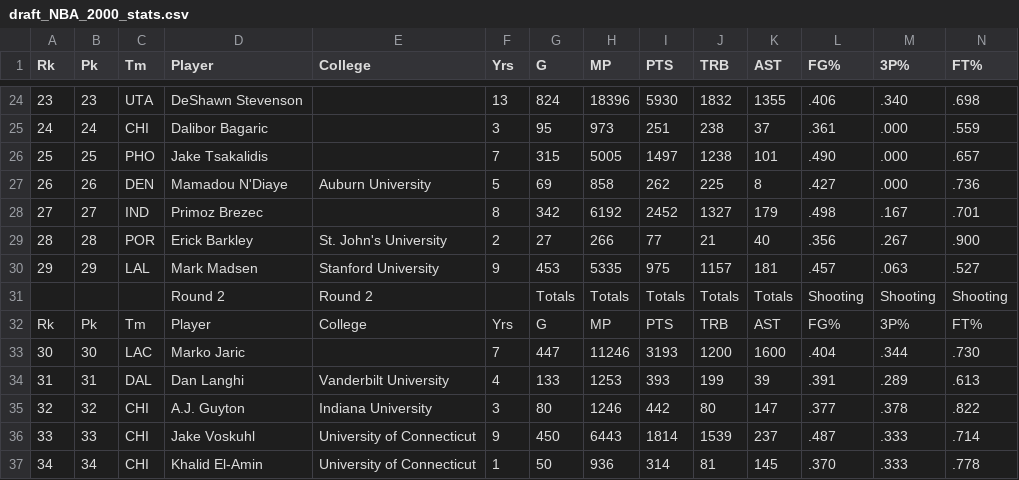
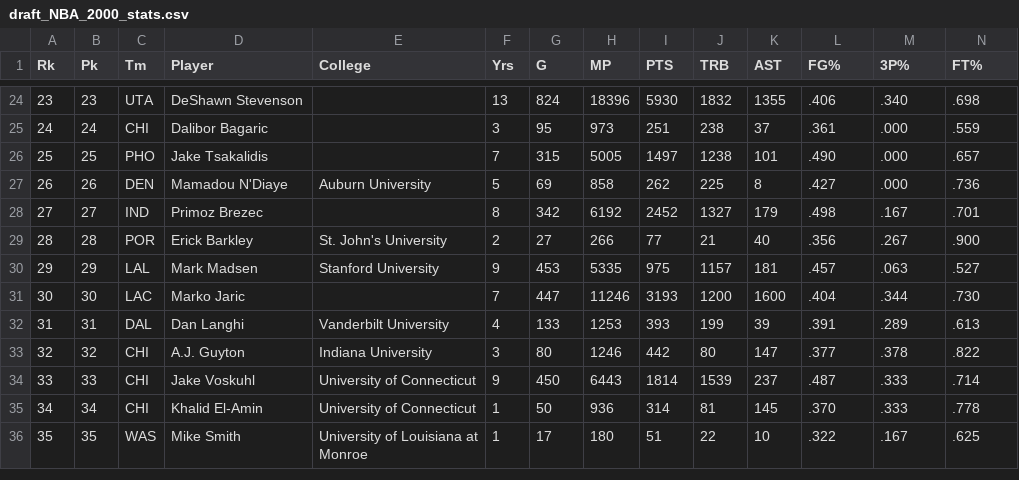
Before and after one commit to canzhiye/nba-draft-adages, a CSV file: data/drafts/draft_NBA_2000_stats.csv, drawn as a sheet; only a part is shown, gaps mark what is left out; the shorter side is filled out with more unchanged rows; rows hold the shown columns only; the diff names each change by its address in the sheet, - before the commit and + after, or states it on an @@ line.

Commit message:
win shares table

```diff
--- a/data/drafts/draft_NBA_2000_stats.csv
+++ b/data/drafts/draft_NBA_2000_stats.csv
-row 31:  |  |  | Round 2 | Round 2 |  | Totals | Totals | Totals | Totals | Totals | Shooting | Shooting | Shooting
-row 32: Rk | Pk | Tm | Player | College | Yrs | G | MP | PTS | TRB | AST | FG% | 3P% | FT%
```
Also changed, not shown: data/drafts/draft_NBA_2001_stats.csv, data/drafts/draft_NBA_2002_stats.csv, 14 other files.
